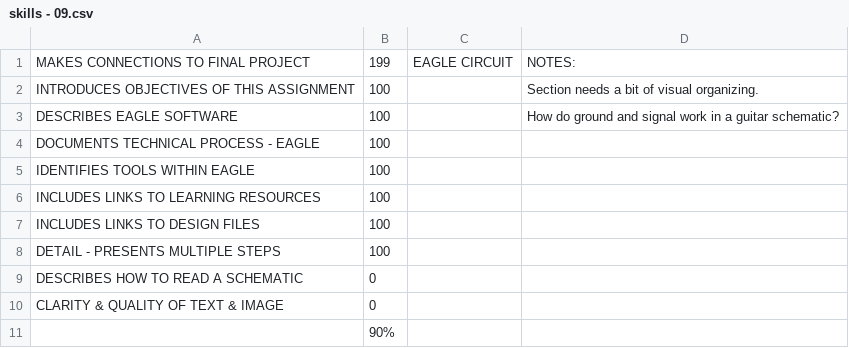
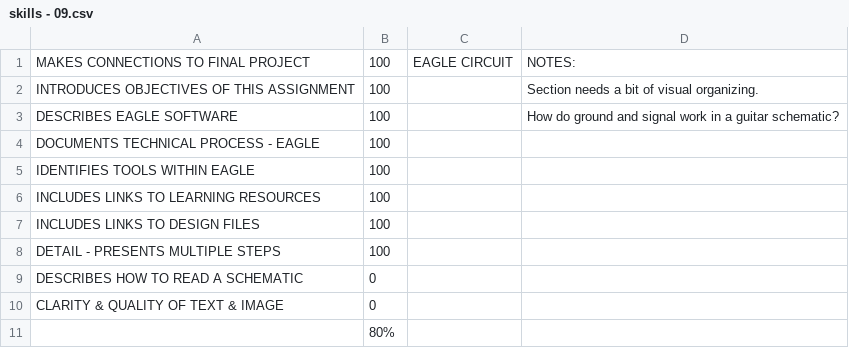
Before and after one commit to makercreator/learn, a CSV file: students/nick/09/skills - 09.csv, drawn as a sheet.

```diff
--- a/students/nick/09/skills - 09.csv
+++ b/students/nick/09/skills - 09.csv
@@ -1,2 +1,2 @@
-MAKES CONNECTIONS TO FINAL PROJECT,199,EAGLE CIRCUIT,NOTES:
+MAKES CONNECTIONS TO FINAL PROJECT,100,EAGLE CIRCUIT,NOTES:
 INTRODUCES OBJECTIVES OF THIS ASSIGNMENT,100,,Section needs a bit of visual organizing.
@@ -10,2 +10,2 @@ DESCRIBES HOW TO READ A SCHEMATIC ,0,,
 CLARITY & QUALITY  OF TEXT & IMAGE,0,,
-,90%,,
+,80%,,
```
Also changed, not shown: students/nick/skills - overall.csv.
